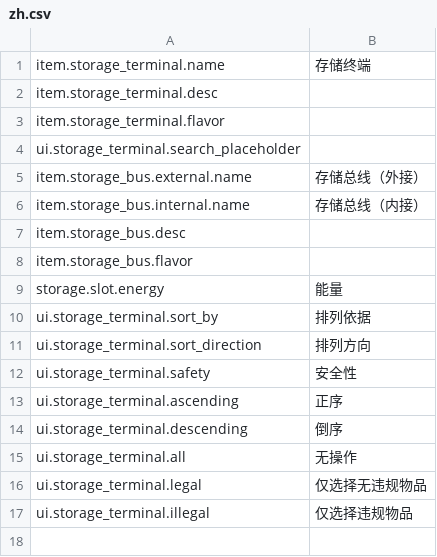
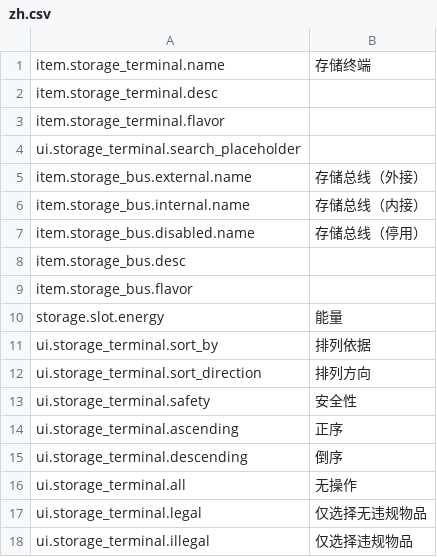
Before and after one commit to EikoocS/DigitalLogistics, a CSV file: Localization/zh.csv, drawn as a sheet; the diff names each change by its address in the sheet, - before the commit and + after, or states it on an @@ line.

Commit message:
Add shared storage bus configuration and priority routing

```diff
--- a/Localization/zh.csv
+++ b/Localization/zh.csv
+row 7: item.storage_bus.disabled.name | 存储总线（停用）
```
Also changed, not shown: Localization/en.csv, 12 other files.
